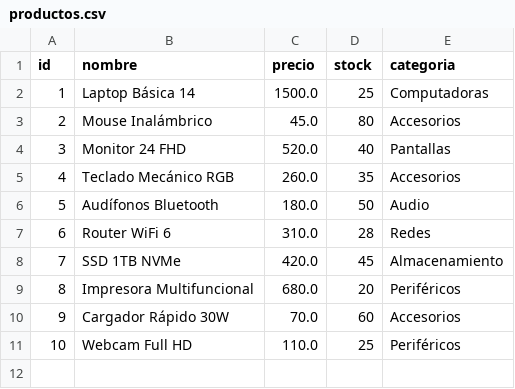
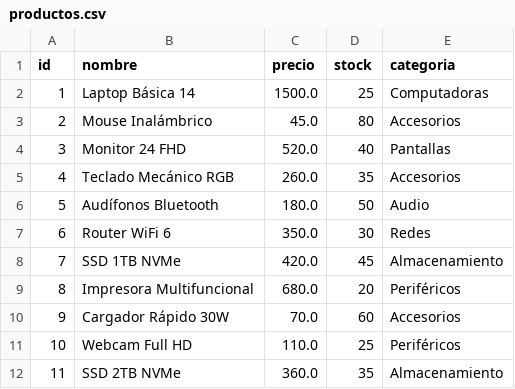
Before and after one commit to Miiichael6/laboratorio_integrador_2, a CSV file: tienda_electronicos/download/productos.csv, drawn as a sheet.

Commit message:
cambios

```diff
--- a/tienda_electronicos/download/productos.csv
+++ b/tienda_electronicos/download/productos.csv
@@ -6,3 +6,3 @@ id,nombre,precio,stock,categoria
 5,Audífonos Bluetooth,180.0,50,Audio
-6,Router WiFi 6,310.0,28,Redes
+6,Router WiFi 6,350.0,30,Redes
 7,SSD 1TB NVMe,420.0,45,Almacenamiento
@@ -11 +11,2 @@ id,nombre,precio,stock,categoria
 10,Webcam Full HD,110.0,25,Periféricos
+11,SSD 2TB NVMe,360.0,35,Almacenamiento
```
